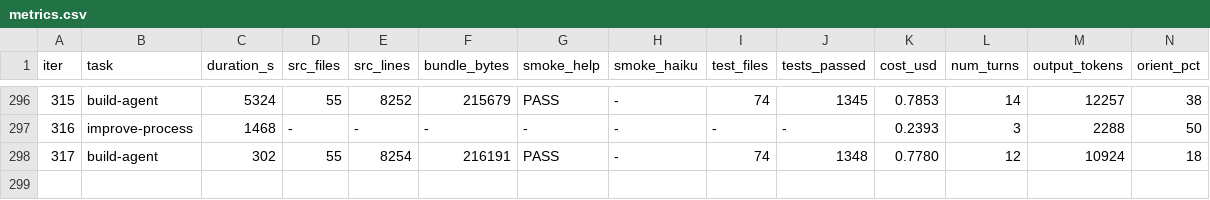
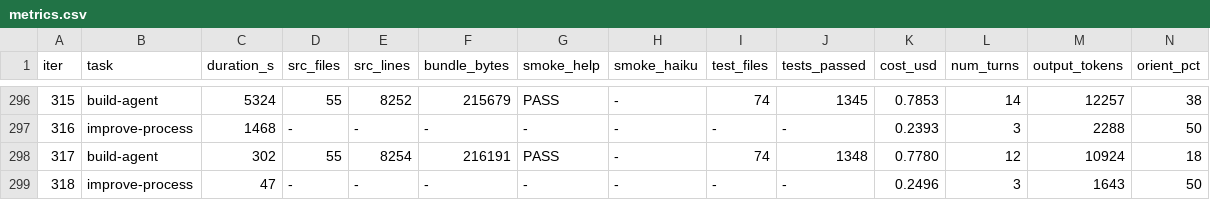
Before and after one commit to xmanatee/kota, a CSV file: metrics.csv, drawn as a sheet; only a part is shown, gaps mark what is left out; rows hold the shown columns only; the diff names each change by its address in the sheet, - before the commit and + after, or states it on an @@ line.

Commit message:
iter #318 (improve-process): ### Verification of iter 316 (previous improver) | Change | Expected Effect | Actual Result | Verdict | |--------|----------------|---------------|---------| | Health check (no changes) | Cost stays ≤$1.50, all metrics GREEN | Cost $0.78 (GREEN), turns 12, orient 2, tests +3 | **confirmed** — steady state | ### Assessment

```diff
--- a/metrics.csv
+++ b/metrics.csv
+row 299: 318 | improve-process | 47 | - | - | - | - | - | - | - | 0.2496 | 3 | 1643 | 50
```
